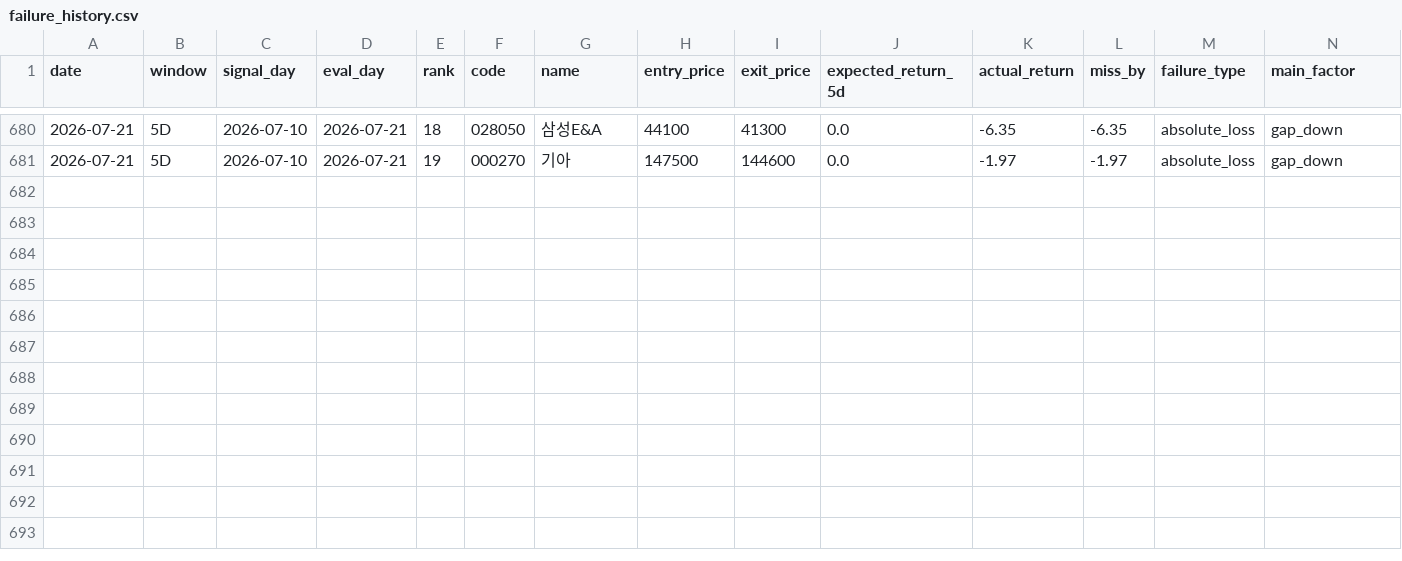
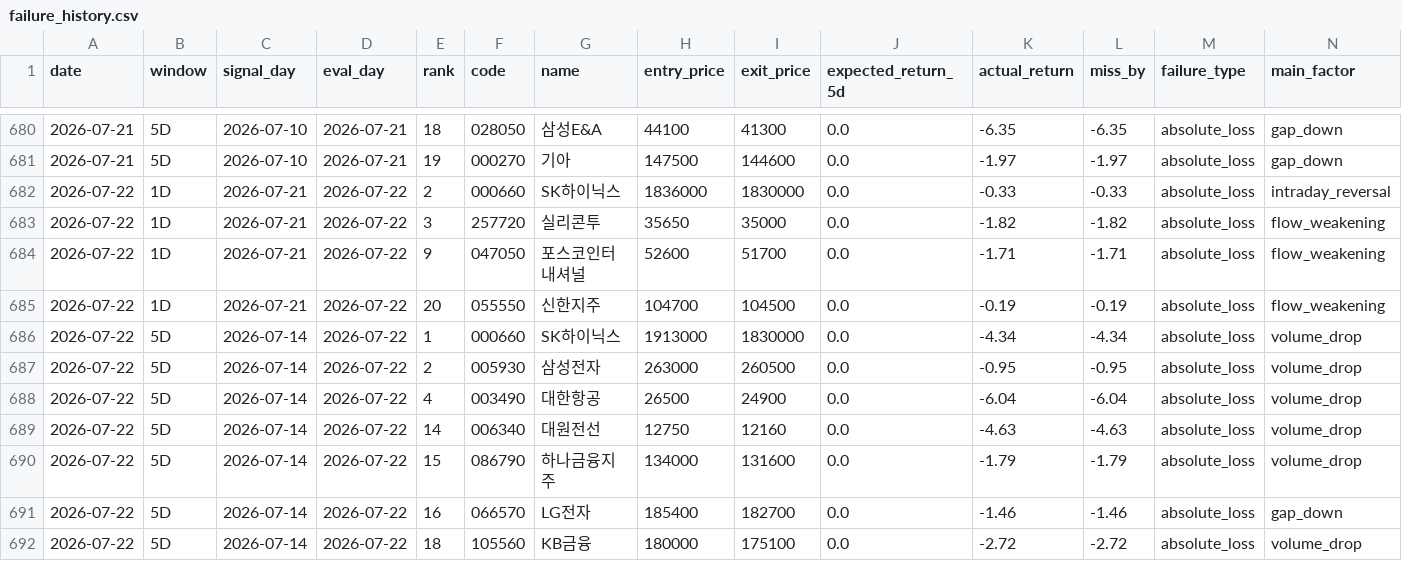
Before and after one commit to stanleyim/choonsimi, a CSV file: failure_history.csv, drawn as a sheet; only a part is shown, gaps mark what is left out; rows hold the shown columns only; the diff names each change by its address in the sheet, - before the commit and + after, or states it on an @@ line.

```diff
--- a/failure_history.csv
+++ b/failure_history.csv
+row 682: 2026-07-22 | 1D | 2026-07-21 | 2026-07-22 | 2 | 000660 | SK하이닉스 | 1836000 | 1830000 | 0.0 | -0.33 | -0.33 | absolute_loss | intraday_reversal
+row 683: 2026-07-22 | 1D | 2026-07-21 | 2026-07-22 | 3 | 257720 | 실리콘투 | 35650 | 35000 | 0.0 | -1.82 | -1.82 | absolute_loss | flow_weakening
+row 684: 2026-07-22 | 1D | 2026-07-21 | 2026-07-22 | 9 | 047050 | 포스코인터내셔널 | 52600 | 51700 | 0.0 | -1.71 | -1.71 | absolute_loss | flow_weakening
+row 685: 2026-07-22 | 1D | 2026-07-21 | 2026-07-22 | 20 | 055550 | 신한지주 | 104700 | 104500 | 0.0 | -0.19 | -0.19 | absolute_loss | flow_weakening
+row 686: 2026-07-22 | 5D | 2026-07-14 | 2026-07-22 | 1 | 000660 | SK하이닉스 | 1913000 | 1830000 | 0.0 | -4.34 | -4.34 | absolute_loss | volume_drop
+row 687: 2026-07-22 | 5D | 2026-07-14 | 2026-07-22 | 2 | 005930 | 삼성전자 | 263000 | 260500 | 0.0 | -0.95 | -0.95 | absolute_loss | volume_drop
+row 688: 2026-07-22 | 5D | 2026-07-14 | 2026-07-22 | 4 | 003490 | 대한항공 | 26500 | 24900 | 0.0 | -6.04 | -6.04 | absolute_loss | volume_drop
+row 689: 2026-07-22 | 5D | 2026-07-14 | 2026-07-22 | 14 | 006340 | 대원전선 | 12750 | 12160 | 0.0 | -4.63 | -4.63 | absolute_loss | volume_drop
+row 690: 2026-07-22 | 5D | 2026-07-14 | 2026-07-22 | 15 | 086790 | 하나금융지주 | 134000 | 131600 | 0.0 | -1.79 | -1.79 | absolute_loss | volume_drop
+row 691: 2026-07-22 | 5D | 2026-07-14 | 2026-07-22 | 16 | 066570 | LG전자 | 185400 | 182700 | 0.0 | -1.46 | -1.46 | absolute_loss | gap_down
+row 692: 2026-07-22 | 5D | 2026-07-14 | 2026-07-22 | 18 | 105560 | KB금융 | 180000 | 175100 | 0.0 | -2.72 | -2.72 | absolute_loss | volume_drop
```
Also changed, not shown: signal_history.csv, 6 other files.
